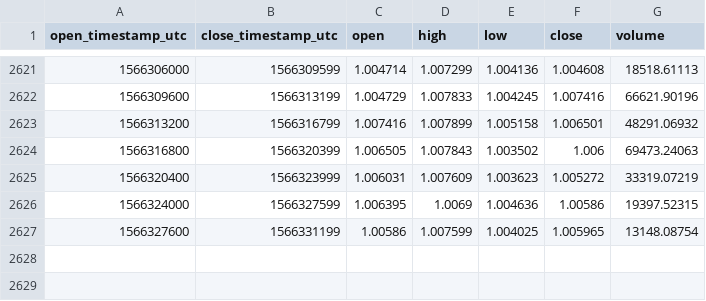
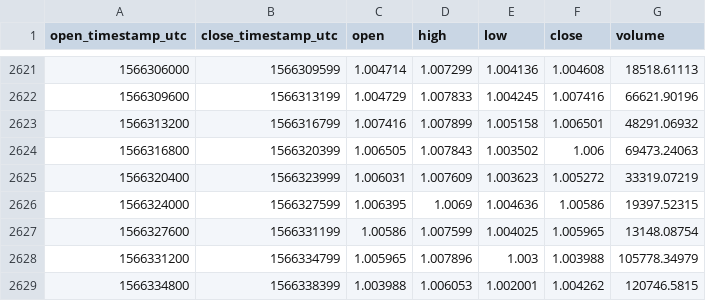
Before and after one commit to cryptobigbro/coinbasepro-DAI-USDC, a CSV file: coinbasepro-DAI-USDC-1h.csv, drawn as a sheet; only a part is shown, gaps mark what is left out.

Commit message:
Update OHLCV data.

```diff
--- a/coinbasepro-DAI-USDC-1h.csv
+++ b/coinbasepro-DAI-USDC-1h.csv
@@ -2627 +2627,3 @@ open_timestamp_utc,close_timestamp_utc,open,high,low,close,volume
 1566327600,1566331199,1.00586,1.007599,1.004025,1.005965,13148.08754
+1566331200,1566334799,1.005965,1.007896,1.003,1.003988,105778.34979
+1566334800,1566338399,1.003988,1.006053,1.002001,1.004262,120746.5815
```
Also changed, not shown: 1 other file.
